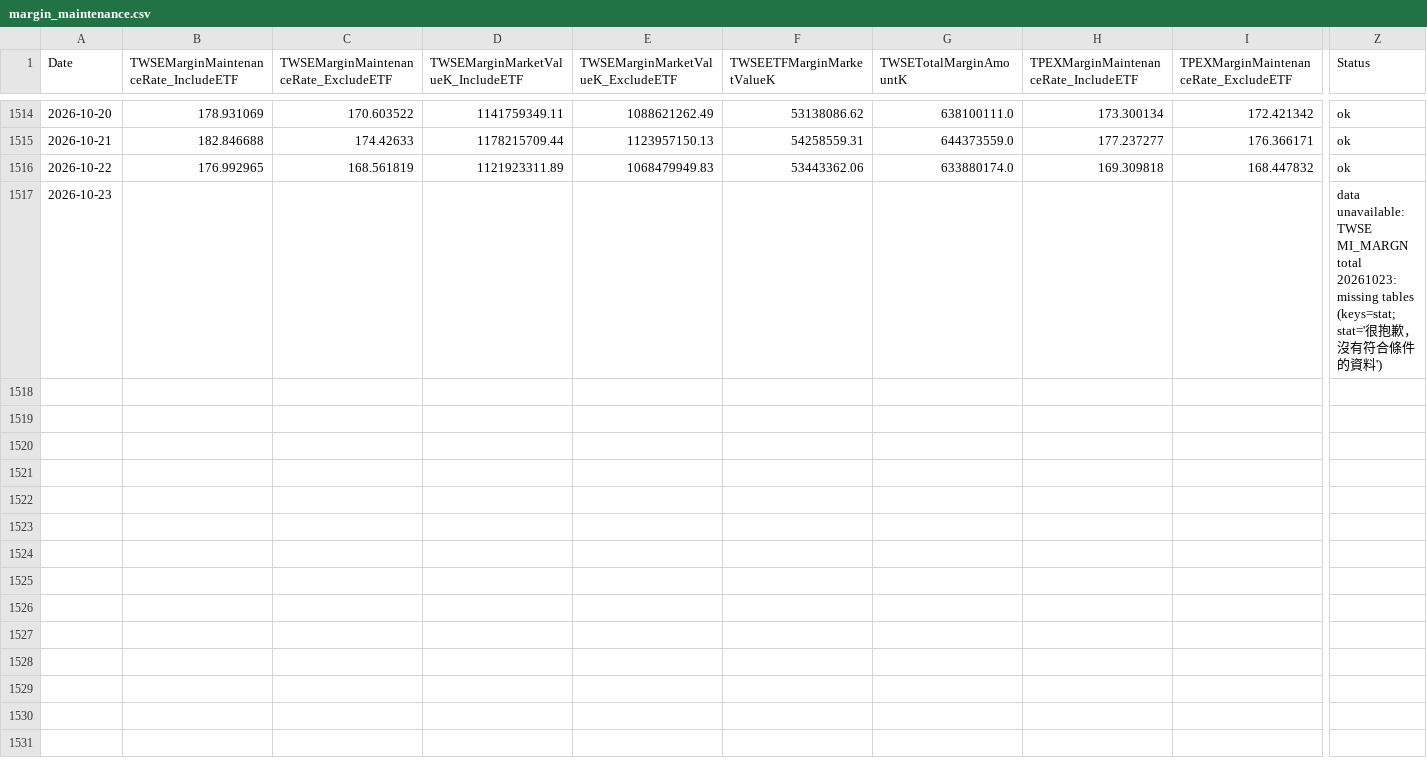
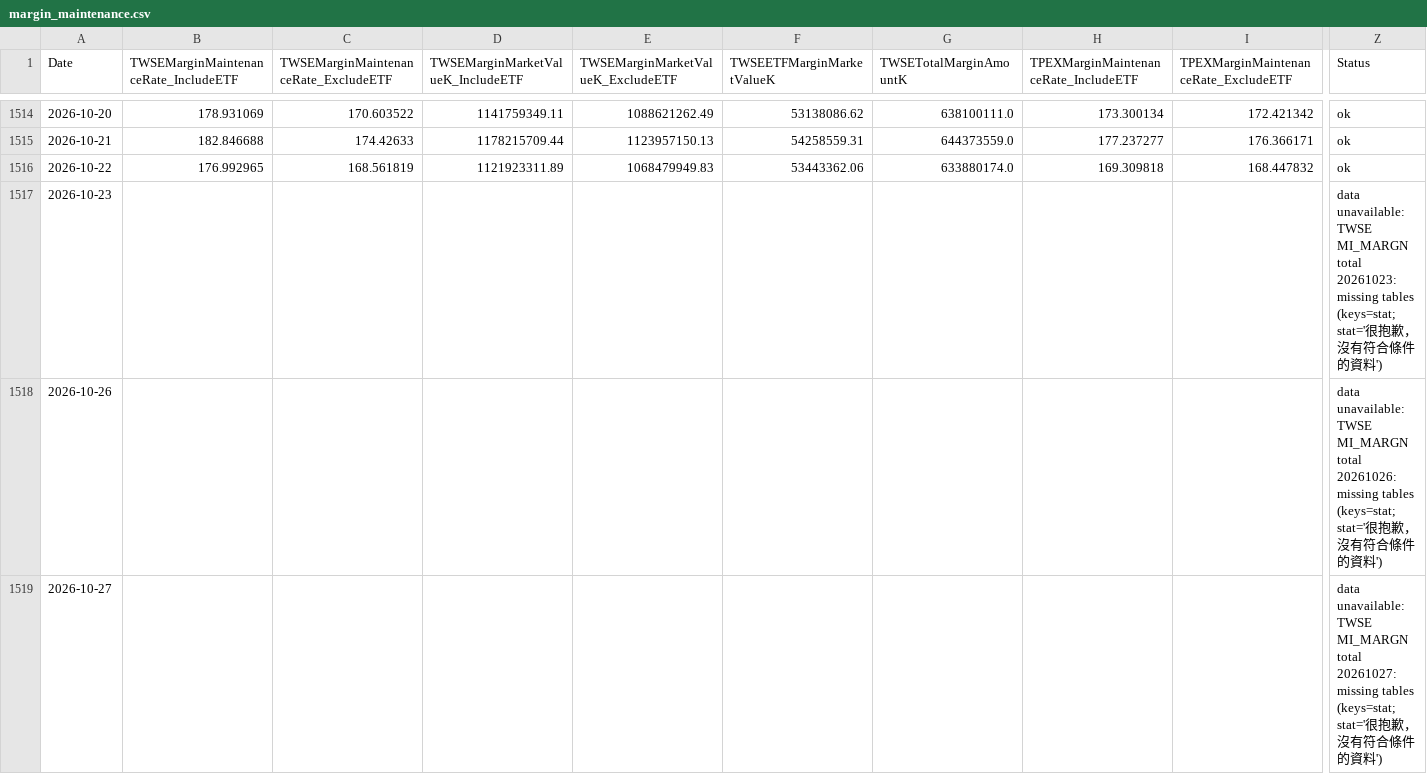
Before and after one commit to dylanlu0604-dot/taiwan-margin-maintenance-rate, a CSV file: data/margin_maintenance.csv, drawn as a sheet; only a part is shown, gaps mark what is left out; rows hold the shown columns only; the diff names each change by its address in the sheet, - before the commit and + after, or states it on an @@ line.

```diff
--- a/data/margin_maintenance.csv
+++ b/data/margin_maintenance.csv
+row 1518: 2026-10-26 |  |  |  |  |  |  |  |  | data unavailable: TWSE MI_MARGN total 20261026: missing tables (keys=stat; stat='很抱歉，沒有符合條件的資料')
+row 1519: 2026-10-27 |  |  |  |  |  |  |  |  | data unavailable: TWSE MI_MARGN total 20261027: missing tables (keys=stat; stat='很抱歉，沒有符合條件的資料')
```
